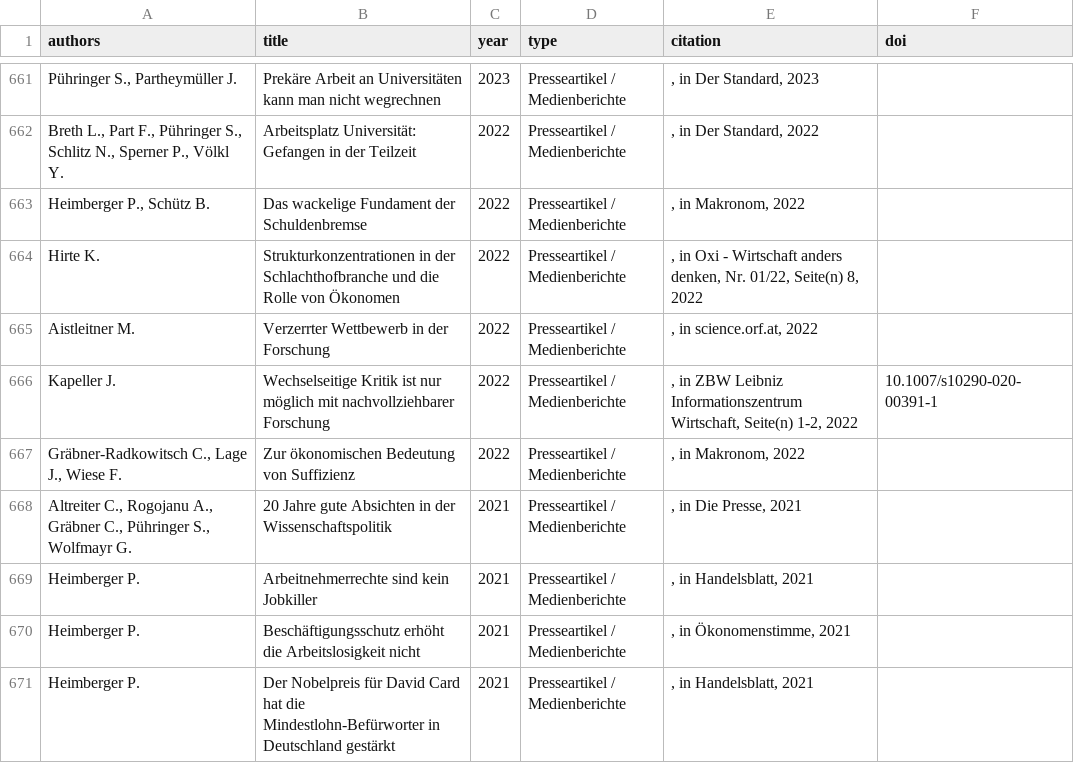
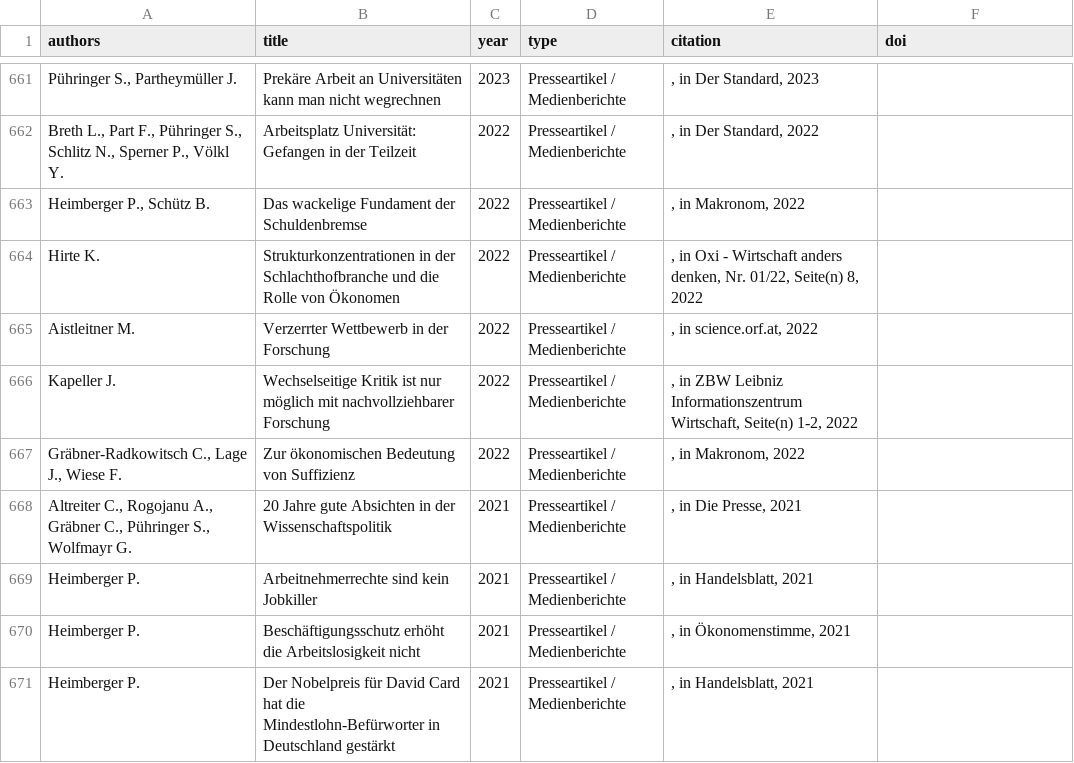
Before and after one commit to theplatters/fodok-crawler, a CSV file: data/publications.csv, drawn as a sheet; only a part is shown, gaps mark what is left out.

```diff
--- a/data/publications.csv
+++ b/data/publications.csv
@@ -665,3 +665,3 @@ Hirte K.,Strukturkonzentrationen in der Schlachthofbranche und die Rolle von Ök
 Aistleitner M.,Verzerrter Wettbewerb in der Forschung,2022,Presseartikel / Medienberichte,", in science.orf.at, 2022",
-Kapeller J.,Wechselseitige Kritik ist nur möglich mit nachvollziehbarer Forschung,2022,Presseartikel / Medienberichte,", in ZBW Leibniz Informationszentrum Wirtschaft, Seite(n) 1-2, 2022",10.1007/s10290-020-00391-1
+Kapeller J.,Wechselseitige Kritik ist nur möglich mit nachvollziehbarer Forschung,2022,Presseartikel / Medienberichte,", in ZBW Leibniz Informationszentrum Wirtschaft, Seite(n) 1-2, 2022",
 "Gräbner-Radkowitsch C., Lage J., Wiese F.",Zur ökonomischen Bedeutung von Suffizienz,2022,Presseartikel / Medienberichte,", in Makronom, 2022",
```
Also changed, not shown: 5 other files.
